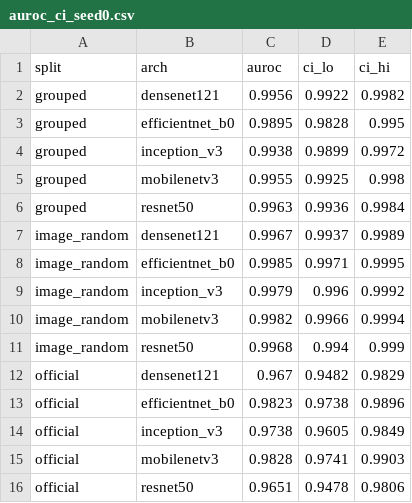
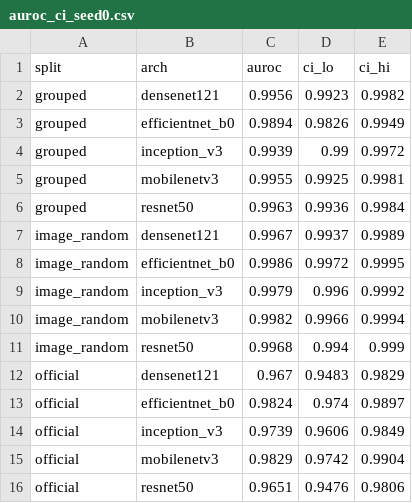
Before and after one commit to meap11/ppneu, a CSV file: results/auroc_ci_seed0.csv, drawn as a sheet.

```diff
--- a/results/auroc_ci_seed0.csv
+++ b/results/auroc_ci_seed0.csv
@@ -1,9 +1,9 @@
 split,arch,auroc,ci_lo,ci_hi
-grouped,densenet121,0.9956,0.9922,0.9982
-grouped,efficientnet_b0,0.9895,0.9828,0.995
-grouped,inception_v3,0.9938,0.9899,0.9972
-grouped,mobilenetv3,0.9955,0.9925,0.998
+grouped,densenet121,0.9956,0.9923,0.9982
+grouped,efficientnet_b0,0.9894,0.9826,0.9949
+grouped,inception_v3,0.9939,0.99,0.9972
+grouped,mobilenetv3,0.9955,0.9925,0.9981
 grouped,resnet50,0.9963,0.9936,0.9984
 image_random,densenet121,0.9967,0.9937,0.9989
-image_random,efficientnet_b0,0.9985,0.9971,0.9995
+image_random,efficientnet_b0,0.9986,0.9972,0.9995
 image_random,inception_v3,0.9979,0.996,0.9992
@@ -11,6 +11,6 @@ image_random,mobilenetv3,0.9982,0.9966,0.9994
 image_random,resnet50,0.9968,0.994,0.999
-official,densenet121,0.967,0.9482,0.9829
-official,efficientnet_b0,0.9823,0.9738,0.9896
-official,inception_v3,0.9738,0.9605,0.9849
-official,mobilenetv3,0.9828,0.9741,0.9903
-official,resnet50,0.9651,0.9478,0.9806
+official,densenet121,0.967,0.9483,0.9829
+official,efficientnet_b0,0.9824,0.974,0.9897
+official,inception_v3,0.9739,0.9606,0.9849
+official,mobilenetv3,0.9829,0.9742,0.9904
+official,resnet50,0.9651,0.9476,0.9806
```
Also changed, not shown: results/ensemble_fitted_on_val.csv, results/official_shift.csv, 8 other files.
